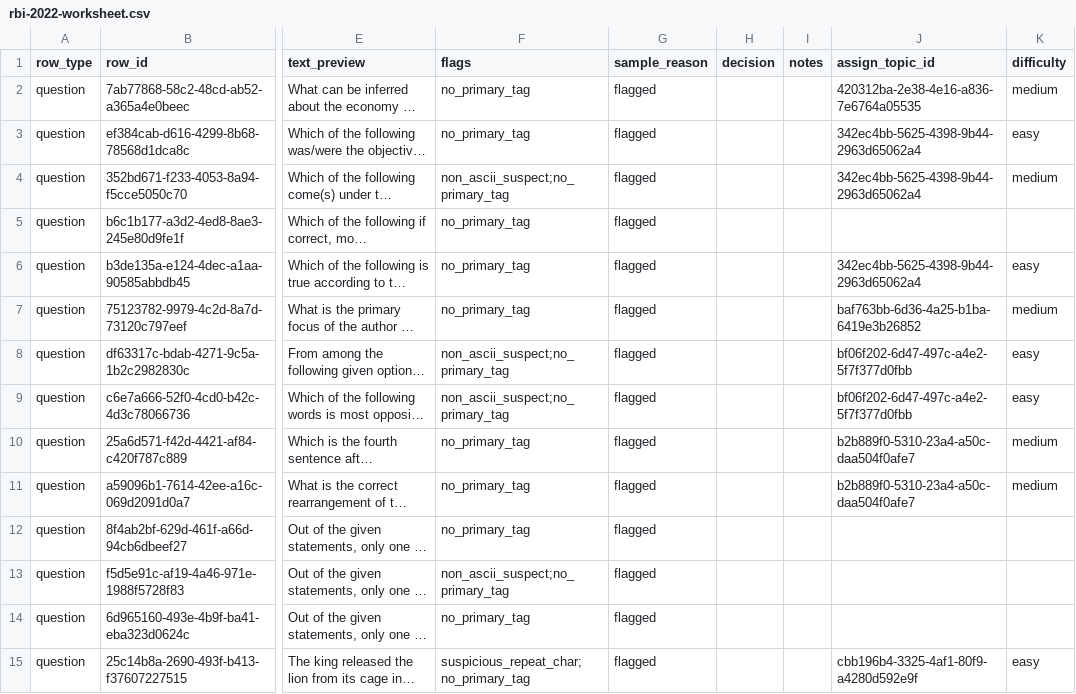
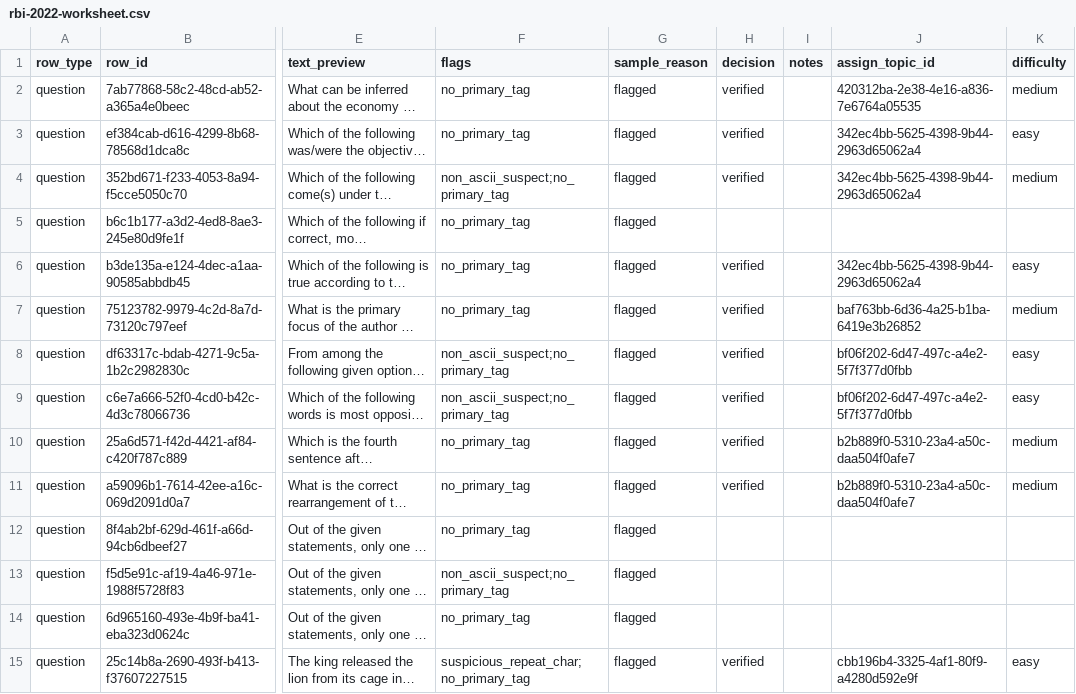
Before and after one commit to johnefficacy-crypto/ccp-mainbuild-v1, a CSV file: workbench/rbi-2022-worksheet.csv, drawn as a sheet; only a part is shown, gaps mark what is left out; long unchanged cells end in …; the diff covers the shown part only; the diff names each change by its address in the sheet, - before the commit and + after, or states it on an @@ line.

Commit message:
RBI 2022 Phase I: 101 verified with tags and difficulty, 14 pending on catalogue gaps

```diff
--- a/workbench/rbi-2022-worksheet.csv
+++ b/workbench/rbi-2022-worksheet.csv
-H2:H4 (decision): (empty)
+H2:H4 (decision): verified
-H6:H11 (decision): (empty)
+H6:H11 (decision): verified
-H15 (decision): (empty)
+H15 (decision): verified
```
Also changed, not shown: 91 edited cells elsewhere in this file.
